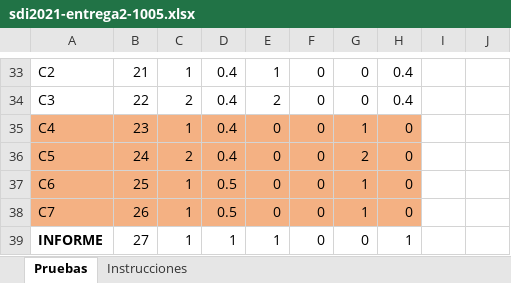
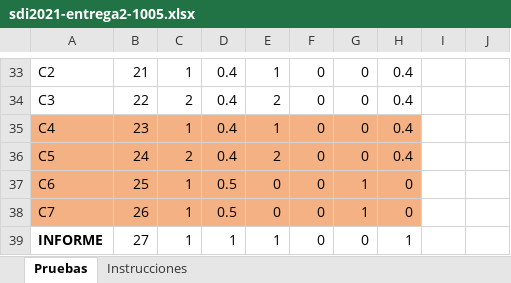
Before and after one commit to samuelmorenov/SDI-2021-Wallapop-NodeJs, an Excel workbook: docs/sdi2021-entrega2-1005.xlsx, sheet Pruebas, drawn as a sheet; only a part is shown, gaps mark what is left out; values as stored, in another font and other column widths than the file's, no borders; the diff covers the shown part only; the diff names each change by its address in the sheet, - before the commit and + after, or states it on an @@ line.

```diff
--- a/docs/sdi2021-entrega2-1005.xlsx (sheet Pruebas)
+++ b/docs/sdi2021-entrega2-1005.xlsx (sheet Pruebas)
-E35: 0
+E35: 1
-G35: 1
+G35: 0
-H35:H36: 0
+H35:H36: 0.4
-E36: 0
+E36: 2
-G36: 2
+G36: 0
```
Also changed, not shown: 8 edited cells elsewhere in this sheet, 2 other files.
